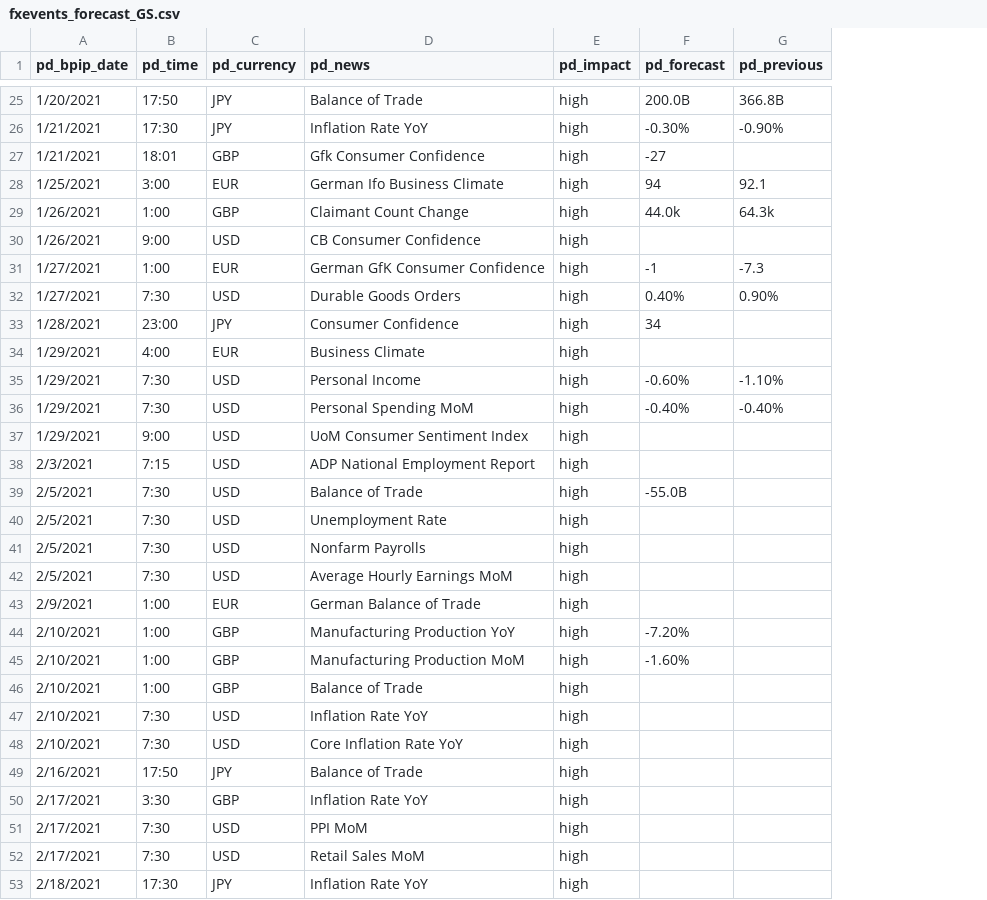
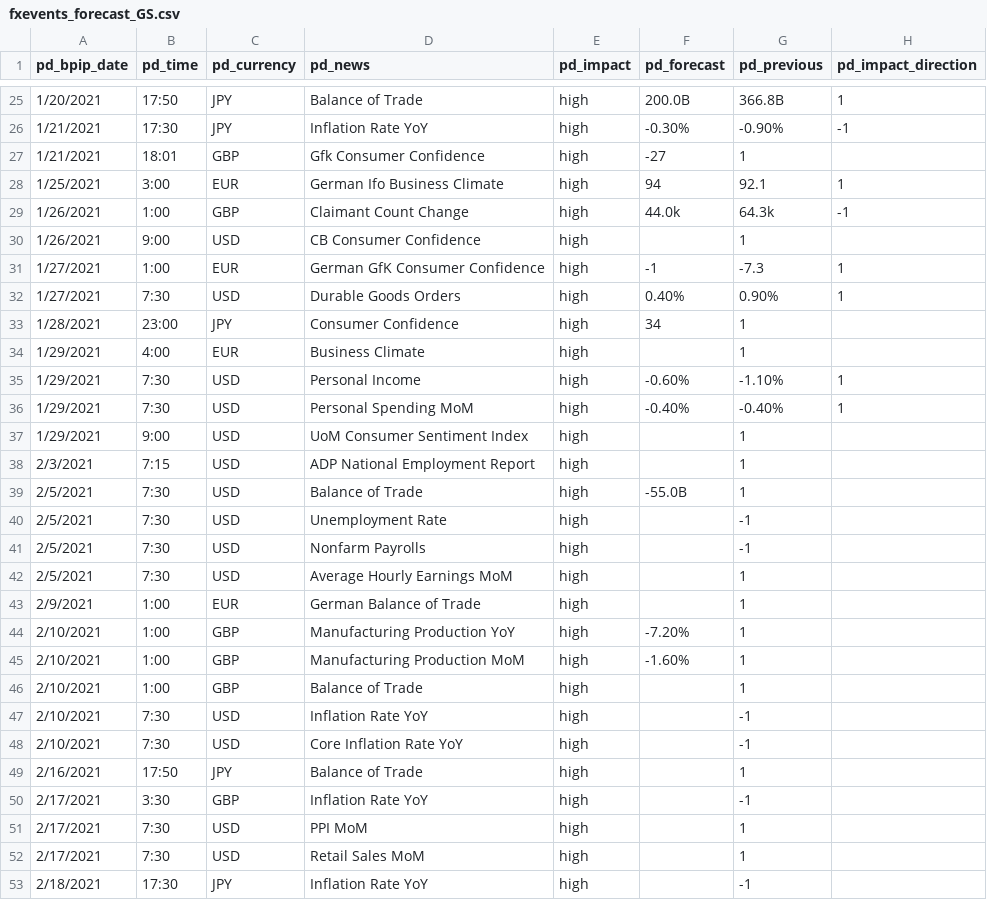
Before and after one commit to lchristij/Project-01, a CSV file: fxevents_forecast_GS.csv, drawn as a sheet; only a part is shown, gaps mark what is left out; the diff covers the shown part only; the diff names each change by its address in the sheet, - before the commit and + after, or states it on an @@ line.

Commit message:
Update fxevents_forecast_GS.csv

```diff
--- a/fxevents_forecast_GS.csv
+++ b/fxevents_forecast_GS.csv
+column H (pd_impact_direction), rows 25-36: 1 | -1 |  | 1 | -1 |  | 1 | 1 |  |  | 1 | 1
-G27 (pd_previous): (empty)
+G27 (pd_previous): 1
-G30 (pd_previous): (empty)
+G30 (pd_previous): 1
-G33:G34 (pd_previous): (empty)
+G33:G34 (pd_previous): 1
-G37:G39 (pd_previous): (empty)
+G37:G39 (pd_previous): 1
-G40:G41 (pd_previous): (empty)
+G40:G41 (pd_previous): -1
-G42:G46 (pd_previous): (empty)
+G42:G46 (pd_previous): 1
-G47:G48 (pd_previous): (empty)
+G47:G48 (pd_previous): -1
-G49 (pd_previous): (empty)
+G49 (pd_previous): 1
-G50 (pd_previous): (empty)
+G50 (pd_previous): -1
-G51:G52 (pd_previous): (empty)
+G51:G52 (pd_previous): 1
-G53 (pd_previous): (empty)
+G53 (pd_previous): -1
```
Also changed, not shown: 26 edited cells elsewhere in this file.
